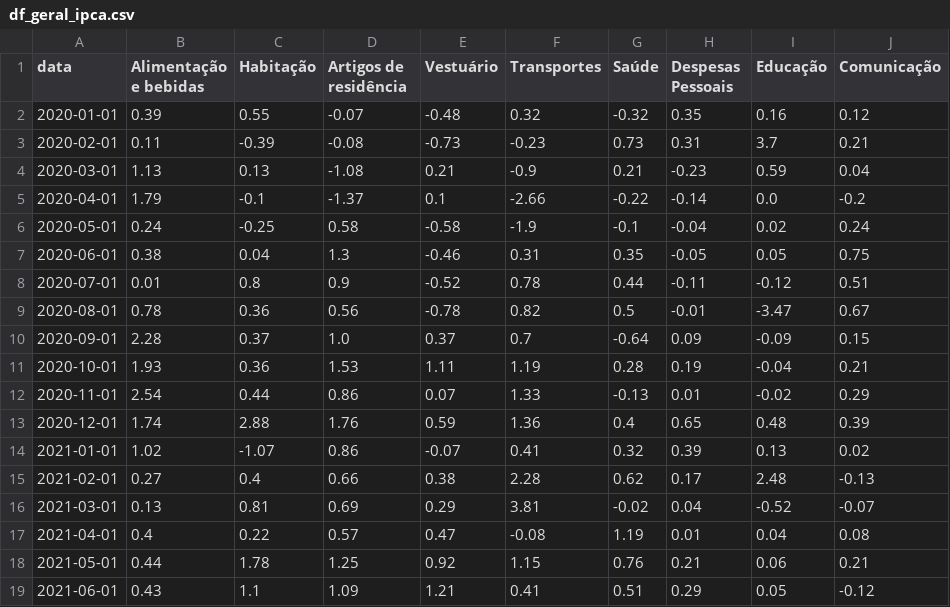
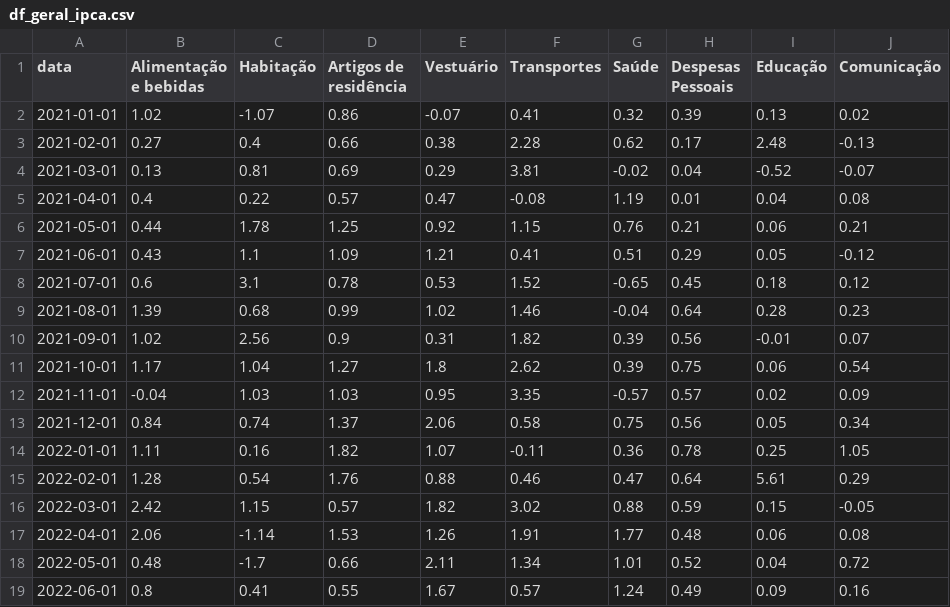
Before and after one commit to ramos-iza/dashboard_macro, a CSV file: dados/ipca/silver/df_geral_ipca.csv, drawn as a sheet; only a part is shown; the shorter side is filled out with more unchanged rows; the diff names each change by its address in the sheet, - before the commit and + after, or states it on an @@ line.

```diff
--- a/dados/ipca/silver/df_geral_ipca.csv
+++ b/dados/ipca/silver/df_geral_ipca.csv
-row 2: 2020-01-01 | 0.39 | 0.55 | -0.07 | -0.48 | 0.32 | -0.32 | 0.35 | 0.16 | 0.12
-row 3: 2020-02-01 | 0.11 | -0.39 | -0.08 | -0.73 | -0.23 | 0.73 | 0.31 | 3.7 | 0.21
-row 4: 2020-03-01 | 1.13 | 0.13 | -1.08 | 0.21 | -0.9 | 0.21 | -0.23 | 0.59 | 0.04
-row 5: 2020-04-01 | 1.79 | -0.1 | -1.37 | 0.1 | -2.66 | -0.22 | -0.14 | 0.0 | -0.2
-row 6: 2020-05-01 | 0.24 | -0.25 | 0.58 | -0.58 | -1.9 | -0.1 | -0.04 | 0.02 | 0.24
-row 7: 2020-06-01 | 0.38 | 0.04 | 1.3 | -0.46 | 0.31 | 0.35 | -0.05 | 0.05 | 0.75
-row 8: 2020-07-01 | 0.01 | 0.8 | 0.9 | -0.52 | 0.78 | 0.44 | -0.11 | -0.12 | 0.51
-row 9: 2020-08-01 | 0.78 | 0.36 | 0.56 | -0.78 | 0.82 | 0.5 | -0.01 | -3.47 | 0.67
-row 10: 2020-09-01 | 2.28 | 0.37 | 1.0 | 0.37 | 0.7 | -0.64 | 0.09 | -0.09 | 0.15
-row 11: 2020-10-01 | 1.93 | 0.36 | 1.53 | 1.11 | 1.19 | 0.28 | 0.19 | -0.04 | 0.21
-row 12: 2020-11-01 | 2.54 | 0.44 | 0.86 | 0.07 | 1.33 | -0.13 | 0.01 | -0.02 | 0.29
-row 13: 2020-12-01 | 1.74 | 2.88 | 1.76 | 0.59 | 1.36 | 0.4 | 0.65 | 0.48 | 0.39
```
Also changed, not shown: dados/ipca/silver/indice_geral.csv, dados/ipca/silver/ipca_acum_12m.csv, 17 other files.
